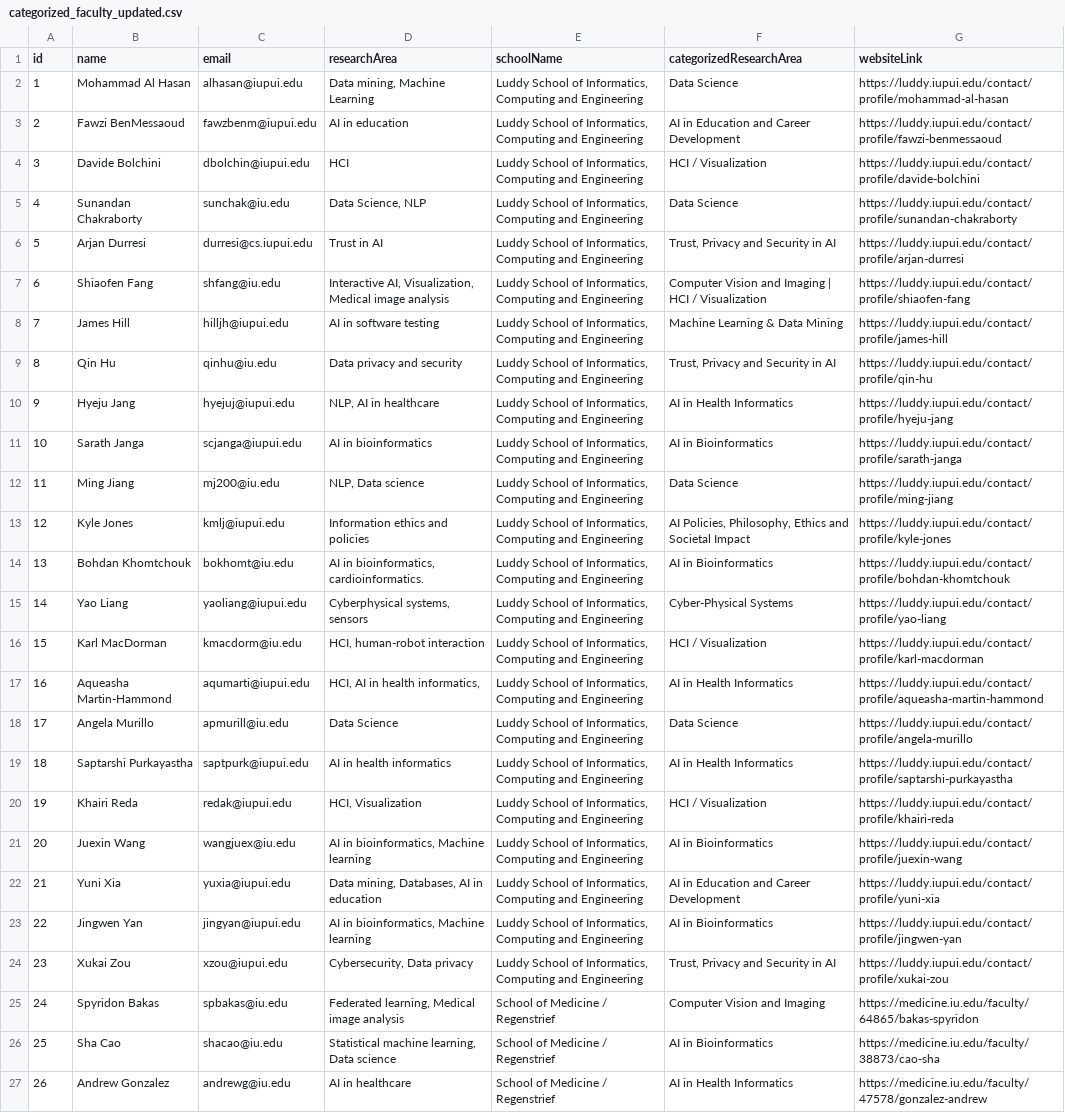
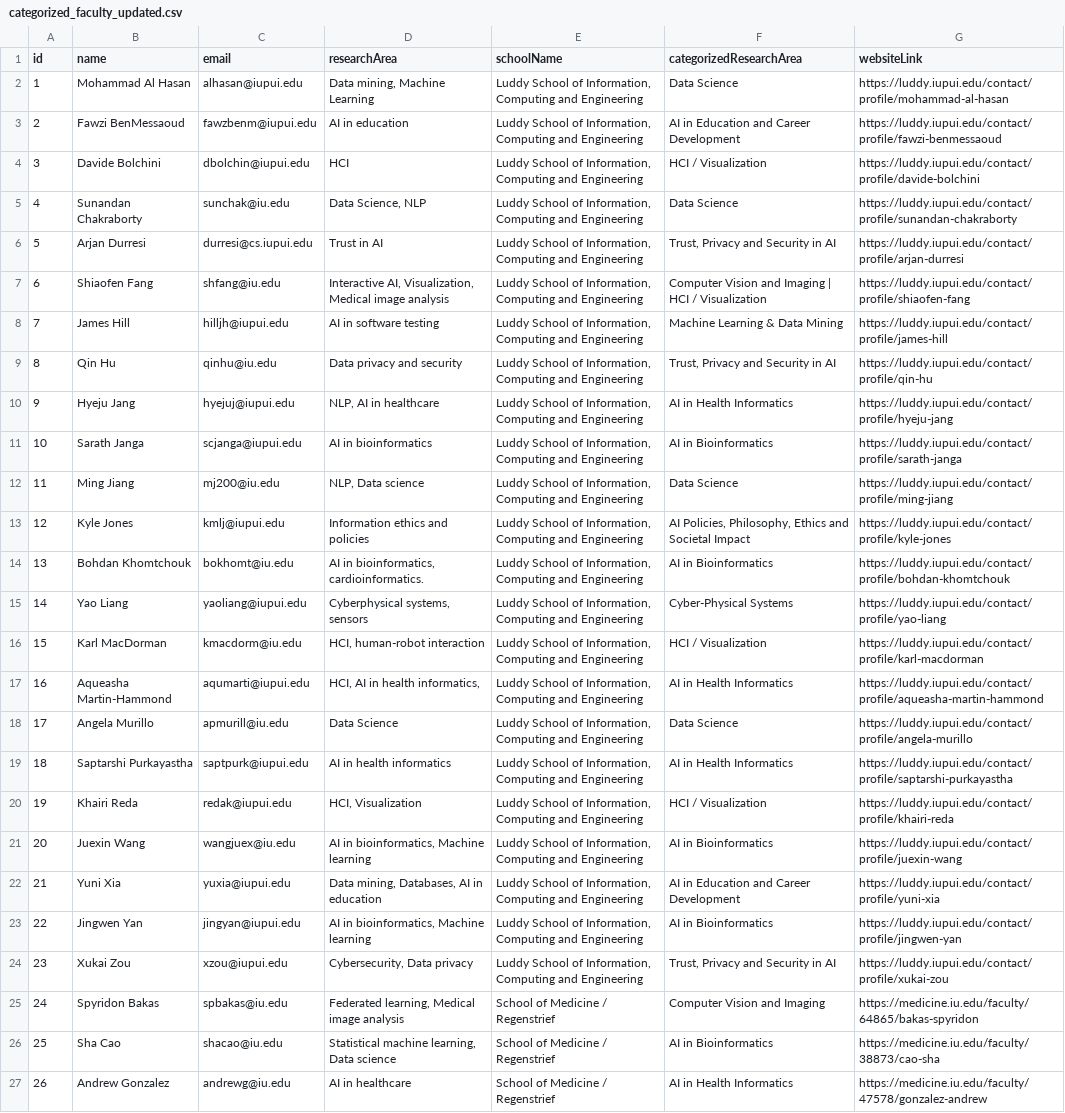
Before and after one commit to Shilpa-Gopal/IUPUI-collaboration-visualization, a CSV file: assets/categorized_faculty_updated.csv, drawn as a sheet; only a part is shown; ↵ is a line break in a cell; the diff names each change by its address in the sheet, - before the commit and + after, or states it on an @@ line.

```diff
--- a/assets/categorized_faculty_updated.csv
+++ b/assets/categorized_faculty_updated.csv
-E2:E24 (schoolName): …School of Informatics, ↵ Computing and…
+E2:E24 (schoolName): …School of Information, Computing and…
```
Also changed, not shown: 2 other files.
